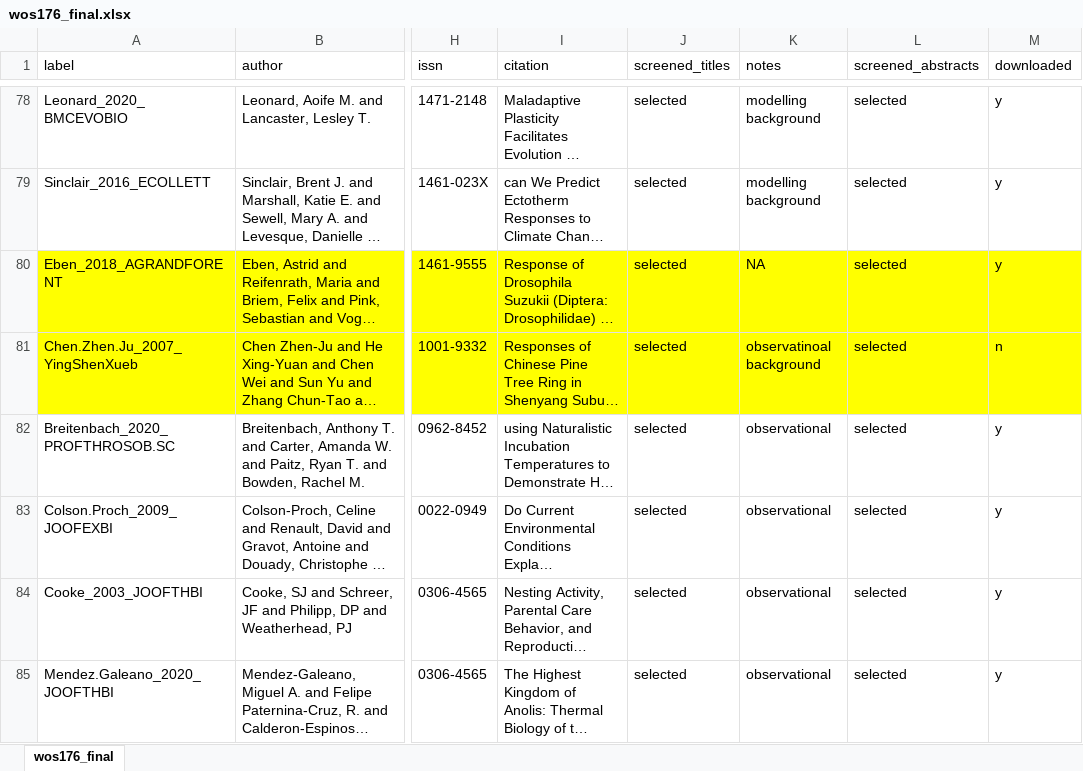
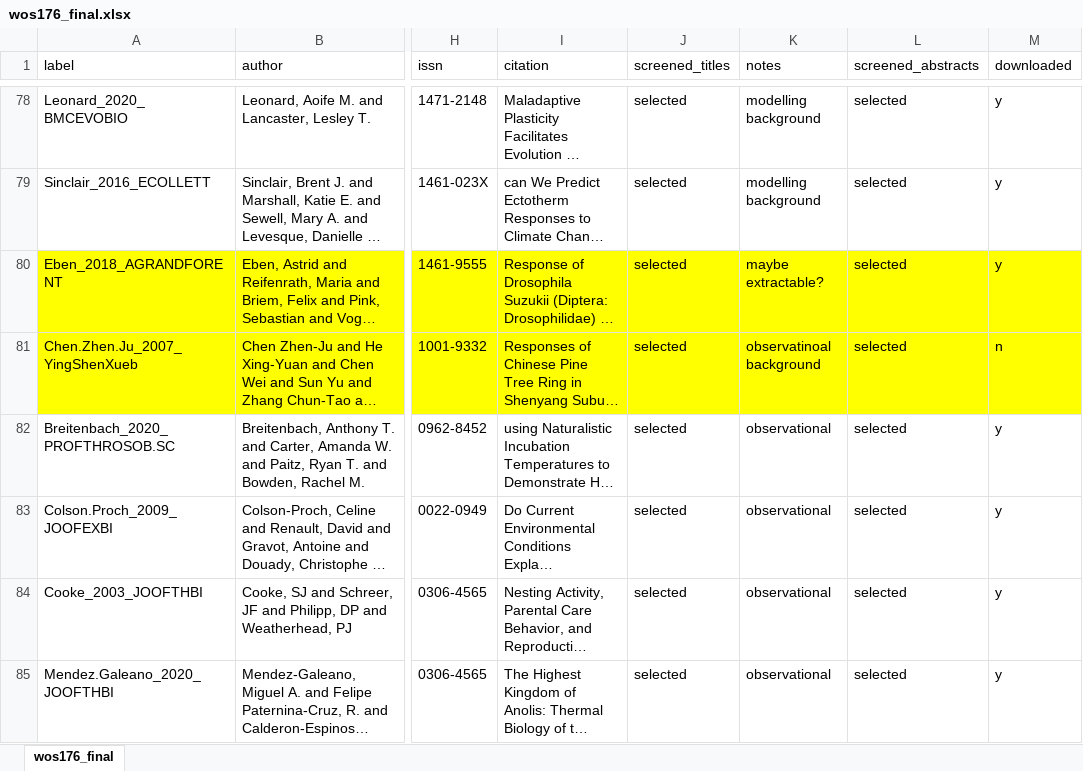
Before and after one commit to mslein/thesis, an Excel workbook: data extraction /lit search metadata /wos176_final.xlsx, sheet wos176_final, drawn as a sheet; only a part is shown, gaps mark what is left out; long unchanged cells end in …; values as stored, in another font and other column widths than the file's, no borders; the diff names each change by its address in the sheet, - before the commit and + after, or states it on an @@ line.

```diff
--- a/data extraction /lit search metadata /wos176_final.xlsx (sheet wos176_final)
+++ b/data extraction /lit search metadata /wos176_final.xlsx (sheet wos176_final)
-K80 (notes): NA
+K80 (notes): maybe extractable?
```
Also changed, not shown: 3 other files.
